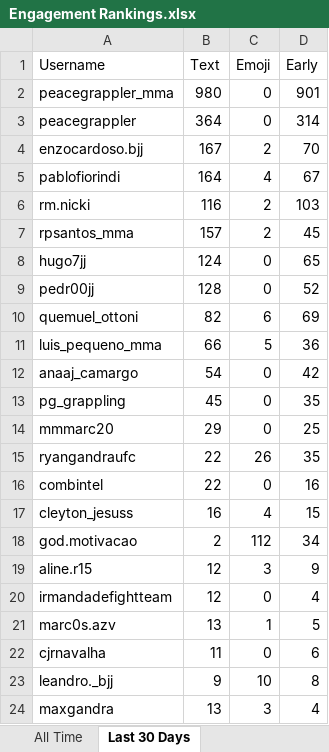
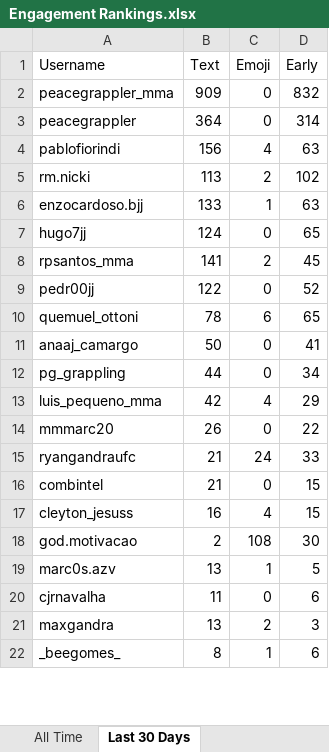
Before and after one commit to paxlucta/peace-grappler, an Excel workbook: Engagement Rankings.xlsx, sheet Last 30 Days, drawn as a sheet; only a part is shown; the shorter side is filled out with more unchanged rows; values as stored, in another font and other column widths than the file's, no borders; removed rows and columns are numbered as before the commit, all else as after; the diff covers the shown part only; the diff names each change by its address in the sheet, - before the commit and + after, or states it on an @@ line.

```diff
--- a/Engagement Rankings.xlsx (sheet Last 30 Days)
+++ b/Engagement Rankings.xlsx (sheet Last 30 Days)
-B2 (Text): 980
+B2 (Text): 909
-D2 (Early): 901
+D2 (Early): 832
-row 4: enzocardoso.bjj | 167 | 2 | 70
-B4 (Text): 164
+B4 (Text): 156
-D4 (Early): 67
+D4 (Early): 63
-B5 (Text): 116
+B5 (Text): 113
-D5 (Early): 103
+D5 (Early): 102
-row 7: rpsantos_mma | 157 | 2 | 45
+row 6: enzocardoso.bjj | 133 | 1 | 63
+row 8: rpsantos_mma | 141 | 2 | 45
-B9 (Text): 128
+B9 (Text): 122
-B10 (Text): 82
+B10 (Text): 78
-D10 (Early): 69
+D10 (Early): 65
-row 11: luis_pequeno_mma | 66 | 5 | 36
-B11 (Text): 54
+B11 (Text): 50
-D11 (Early): 42
+D11 (Early): 41
-B12 (Text): 45
+B12 (Text): 44
-D12 (Early): 35
+D12 (Early): 34
+row 13: luis_pequeno_mma | 42 | 4 | 29
-B14 (Text): 29
+B14 (Text): 26
-D14 (Early): 25
+D14 (Early): 22
-B15:B16 (Text): 22
+B15:B16 (Text): 21
-C15 (Emoji): 26
+C15 (Emoji): 24
-D15 (Early): 35
+D15 (Early): 33
-D16 (Early): 16
+D16 (Early): 15
-C18 (Emoji): 112
+C18 (Emoji): 108
-D18 (Early): 34
+D18 (Early): 30
-row 19: aline.r15 | 12 | 3 | 9
-row 20: irmandadefightteam | 12 | 0 | 4
-row 23: leandro._bjj | 9 | 10 | 8
-C21 (Emoji): 3
+C21 (Emoji): 2
-D21 (Early): 4
+D21 (Early): 3
```
Also changed, not shown: 12 added rows, 20 removed rows and 4 edited cells elsewhere in this sheet, 6 other files.
